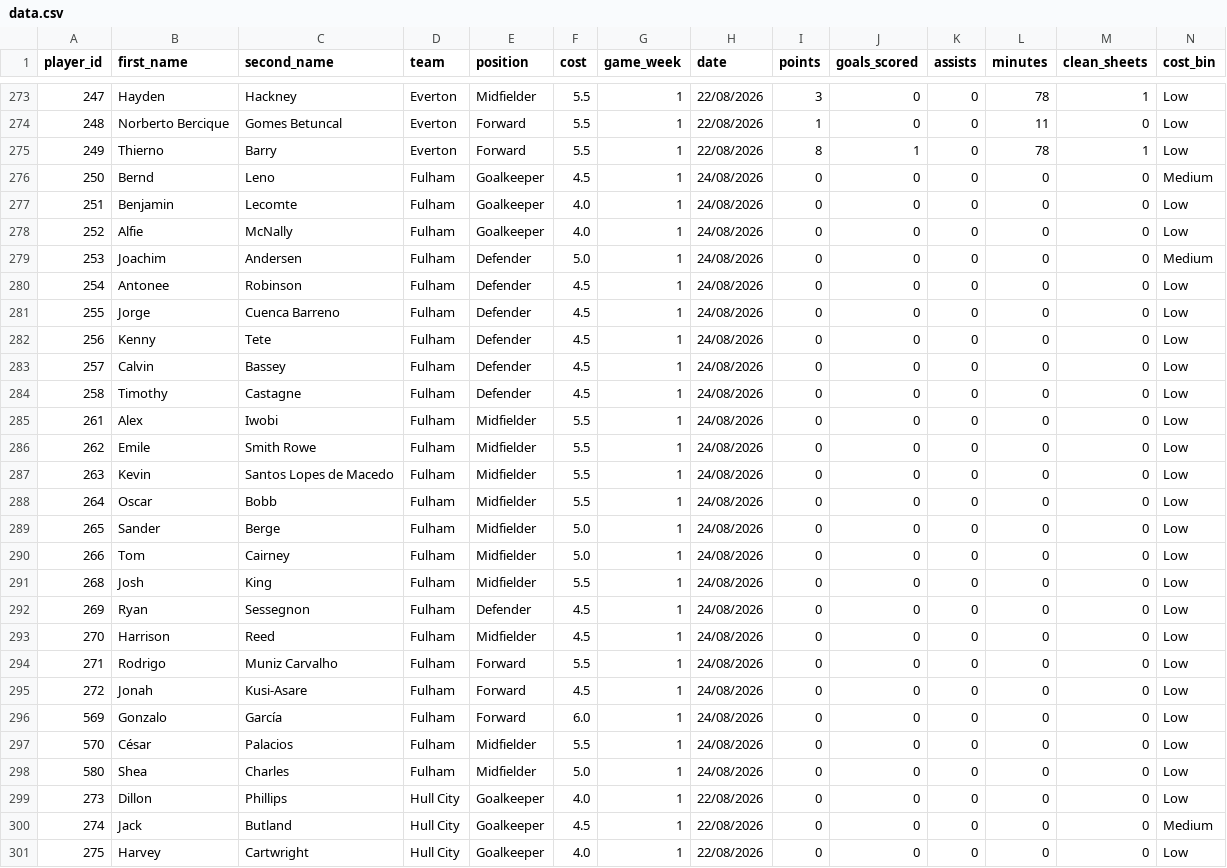
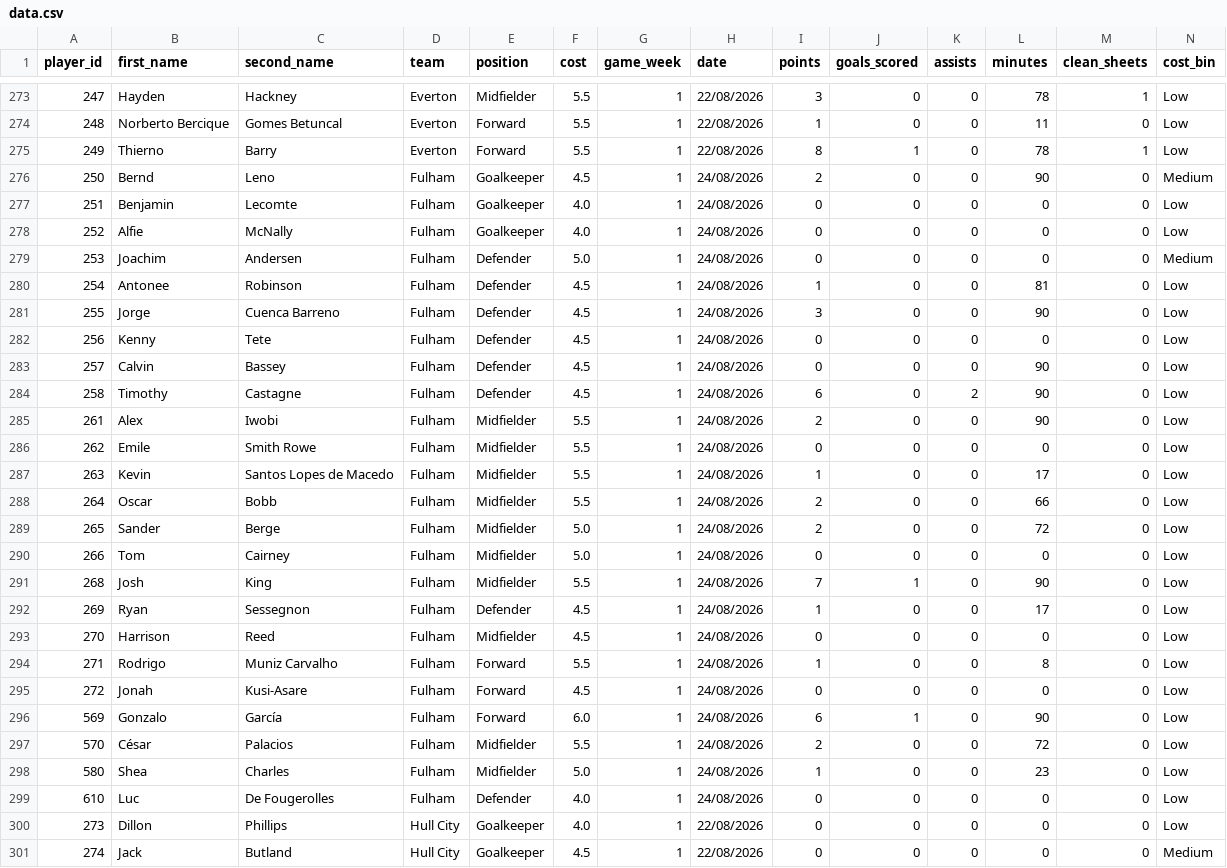
Before and after one commit to Yeti7554/scoresnippet-data, a CSV file: data.csv, drawn as a sheet; only a part is shown, gaps mark what is left out; the shorter side is filled out with more unchanged rows; the diff covers the shown part only.

```diff
--- a/data.csv
+++ b/data.csv
@@ -275,3 +275,3 @@ player_id,first_name,second_name,team,position,cost,game_week,date,points,goals_
 249,Thierno,Barry,Everton,Forward,5.5,1,22/08/2026,8,1,0,78,1,Low
-250,Bernd,Leno,Fulham,Goalkeeper,4.5,1,24/08/2026,0,0,0,0,0,Medium
+250,Bernd,Leno,Fulham,Goalkeeper,4.5,1,24/08/2026,2,0,0,90,0,Medium
 251,Benjamin,Lecomte,Fulham,Goalkeeper,4.0,1,24/08/2026,0,0,0,0,0,Low
@@ -279,21 +279,22 @@ player_id,first_name,second_name,team,position,cost,game_week,date,points,goals_
 253,Joachim,Andersen,Fulham,Defender,5.0,1,24/08/2026,0,0,0,0,0,Medium
-254,Antonee,Robinson,Fulham,Defender,4.5,1,24/08/2026,0,0,0,0,0,Low
-255,Jorge,Cuenca Barreno,Fulham,Defender,4.5,1,24/08/2026,0,0,0,0,0,Low
+254,Antonee,Robinson,Fulham,Defender,4.5,1,24/08/2026,1,0,0,81,0,Low
+255,Jorge,Cuenca Barreno,Fulham,Defender,4.5,1,24/08/2026,3,0,0,90,0,Low
 256,Kenny,Tete,Fulham,Defender,4.5,1,24/08/2026,0,0,0,0,0,Low
-257,Calvin,Bassey,Fulham,Defender,4.5,1,24/08/2026,0,0,0,0,0,Low
-258,Timothy,Castagne,Fulham,Defender,4.5,1,24/08/2026,0,0,0,0,0,Low
-261,Alex,Iwobi,Fulham,Midfielder,5.5,1,24/08/2026,0,0,0,0,0,Low
+257,Calvin,Bassey,Fulham,Defender,4.5,1,24/08/2026,0,0,0,90,0,Low
+258,Timothy,Castagne,Fulham,Defender,4.5,1,24/08/2026,6,0,2,90,0,Low
+261,Alex,Iwobi,Fulham,Midfielder,5.5,1,24/08/2026,2,0,0,90,0,Low
 262,Emile,Smith Rowe,Fulham,Midfielder,5.5,1,24/08/2026,0,0,0,0,0,Low
-263,Kevin,Santos Lopes de Macedo,Fulham,Midfielder,5.5,1,24/08/2026,0,0,0,0,0,Low
-264,Oscar,Bobb,Fulham,Midfielder,5.5,1,24/08/2026,0,0,0,0,0,Low
-265,Sander,Berge,Fulham,Midfielder,5.0,1,24/08/2026,0,0,0,0,0,Low
+263,Kevin,Santos Lopes de Macedo,Fulham,Midfielder,5.5,1,24/08/2026,1,0,0,17,0,Low
+264,Oscar,Bobb,Fulham,Midfielder,5.5,1,24/08/2026,2,0,0,66,0,Low
+265,Sander,Berge,Fulham,Midfielder,5.0,1,24/08/2026,2,0,0,72,0,Low
 266,Tom,Cairney,Fulham,Midfielder,5.0,1,24/08/2026,0,0,0,0,0,Low
-268,Josh,King,Fulham,Midfielder,5.5,1,24/08/2026,0,0,0,0,0,Low
-269,Ryan,Sessegnon,Fulham,Defender,4.5,1,24/08/2026,0,0,0,0,0,Low
+268,Josh,King,Fulham,Midfielder,5.5,1,24/08/2026,7,1,0,90,0,Low
+269,Ryan,Sessegnon,Fulham,Defender,4.5,1,24/08/2026,1,0,0,17,0,Low
 270,Harrison,Reed,Fulham,Midfielder,4.5,1,24/08/2026,0,0,0,0,0,Low
-271,Rodrigo,Muniz Carvalho,Fulham,Forward,5.5,1,24/08/2026,0,0,0,0,0,Low
+271,Rodrigo,Muniz Carvalho,Fulham,Forward,5.5,1,24/08/2026,1,0,0,8,0,Low
 272,Jonah,Kusi-Asare,Fulham,Forward,4.5,1,24/08/2026,0,0,0,0,0,Low
-569,Gonzalo,García,Fulham,Forward,6.0,1,24/08/2026,0,0,0,0,0,Low
-570,César,Palacios,Fulham,Midfielder,5.5,1,24/08/2026,0,0,0,0,0,Low
-580,Shea,Charles,Fulham,Midfielder,5.0,1,24/08/2026,0,0,0,0,0,Low
+569,Gonzalo,García,Fulham,Forward,6.0,1,24/08/2026,6,1,0,90,0,Low
+570,César,Palacios,Fulham,Midfielder,5.5,1,24/08/2026,2,0,0,72,0,Low
+580,Shea,Charles,Fulham,Midfielder,5.0,1,24/08/2026,1,0,0,23,0,Low
+610,Luc,De Fougerolles,Fulham,Defender,4.0,1,24/08/2026,0,0,0,0,0,Low
 273,Dillon,Phillips,Hull City,Goalkeeper,4.0,1,22/08/2026,0,0,0,0,0,Low
```
Also changed, not shown: 36 edited cells elsewhere in this file.
